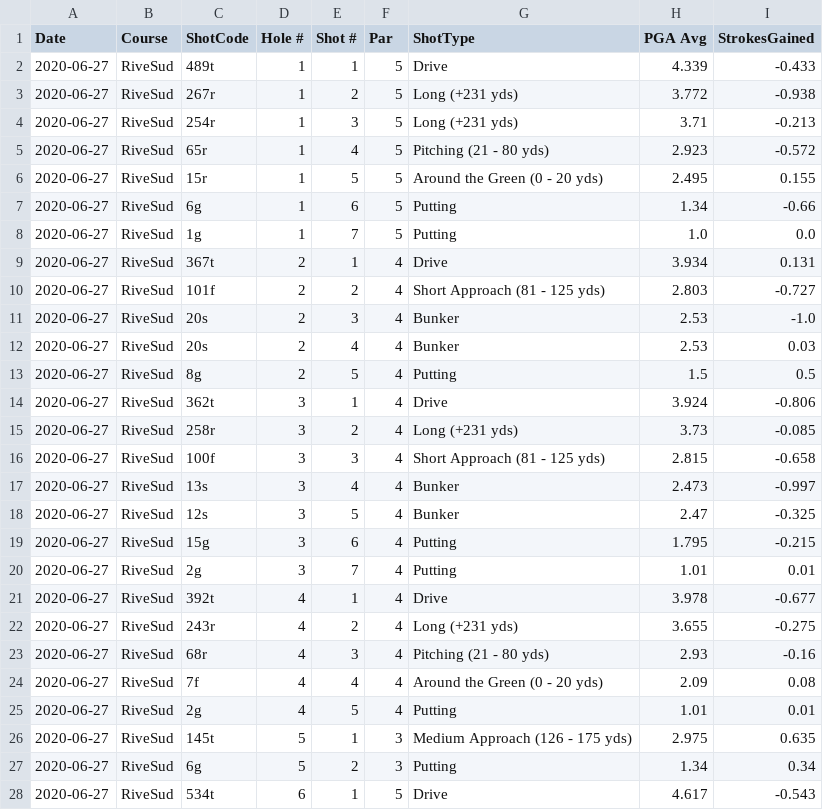
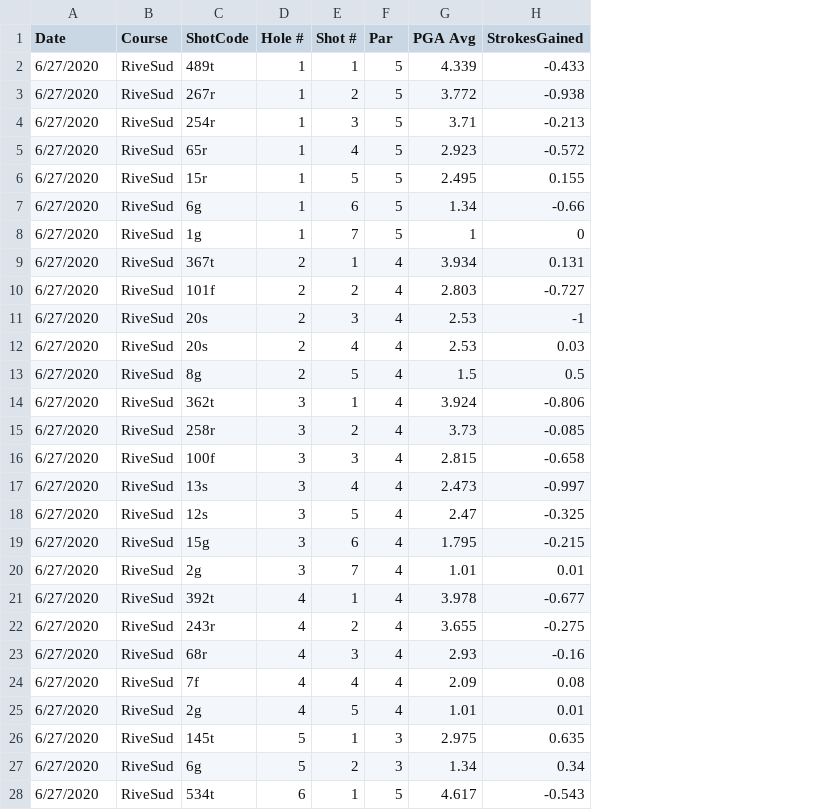
Before and after one commit to PascalBerth/StrokesGained, a CSV file: ShotDB.csv, drawn as a sheet; only a part is shown; removed rows and columns are numbered as before the commit, all else as after; the diff covers the shown part only; the diff names each change by its address in the sheet, - before the commit and + after, or states it on an @@ line.

```diff
--- a/ShotDB.csv
+++ b/ShotDB.csv
-column G (ShotType), rows 2-28: Drive | Long (+231 yds) | Long (+231 yds) | Pitching (21 - 80 yds) | Around the Green (0 - 20 yds) | Putting | Putting | Drive | Short Approach (81 - 125 yds) | Bunker | Bunker | Putting | Drive | Long (+231 yds) | Short Approach (81 - 125 yds) | Bunker | Bunker | Putting | Putting | Drive | Long (+231 yds) | Pitching (21 - 80 yds) | Around the Green (0 - 20 yds) | Putting | Medium Approach (126 - 175 yds) | Putting | Drive
-A2:A28 (Date): 2020-06-27
+A2:A28 (Date): 6/27/2020
-G8 (PGA Avg): 1.0
+G8 (PGA Avg): 1
-H8 (StrokesGained): 0.0
+H8 (StrokesGained): 0
-H11 (StrokesGained): -1.0
+H11 (StrokesGained): -1
```
Also changed, not shown: 157 edited cells elsewhere in this file, 1 other file.
